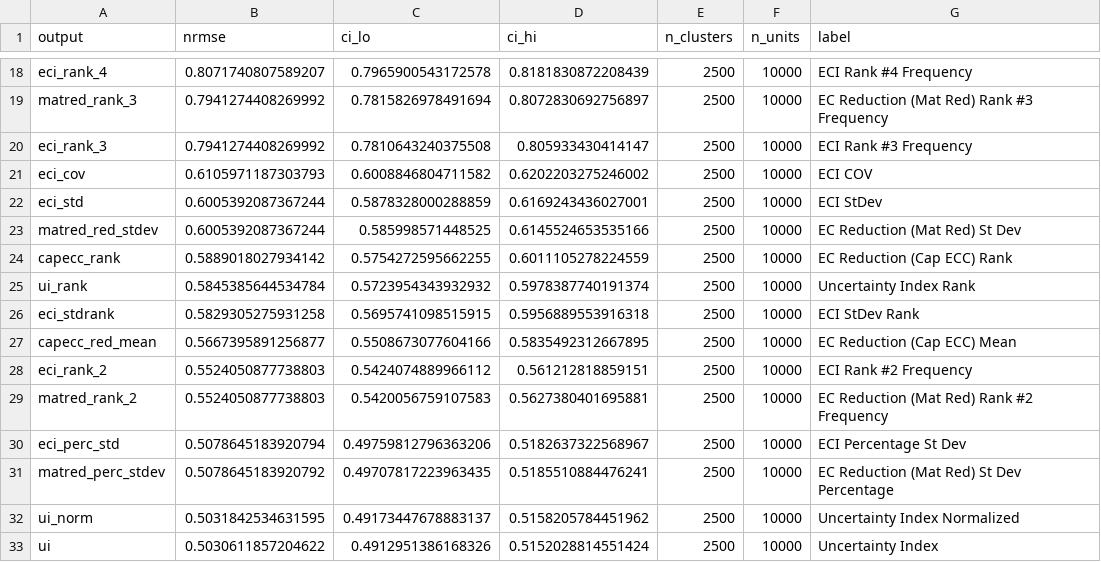
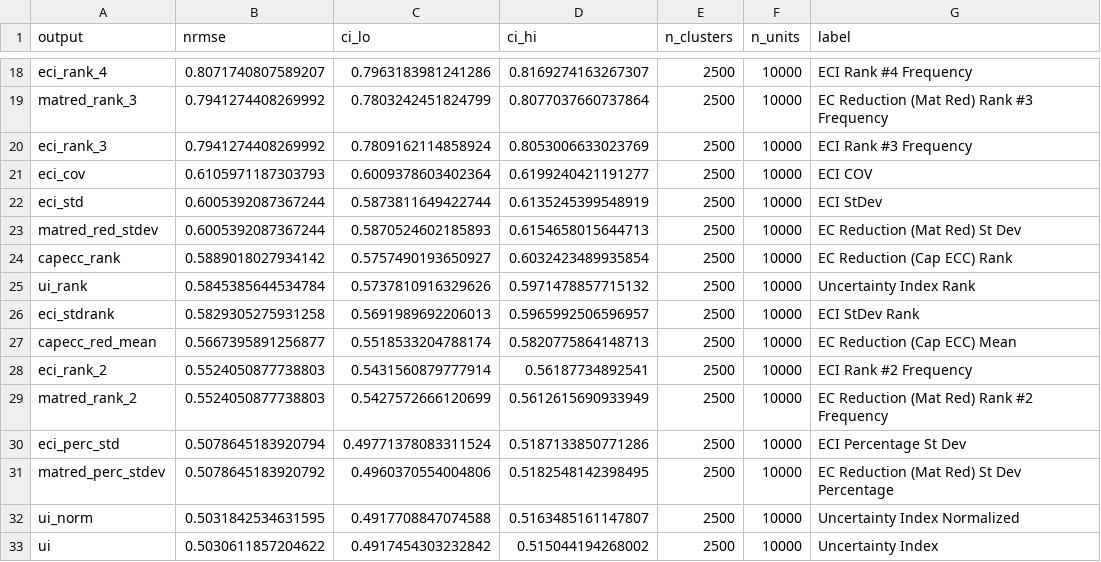
Before and after one commit to mtorres2941/CompareUQMethods, a CSV file: outputs/tables/TABLE_PLCANRMSE.csv, drawn as a sheet; only a part is shown, gaps mark what is left out; the diff covers the shown part only; the diff names each change by its address in the sheet, - before the commit and + after, or states it on an @@ line.

```diff
--- a/outputs/tables/TABLE_PLCANRMSE.csv
+++ b/outputs/tables/TABLE_PLCANRMSE.csv
-C18 (ci_lo): 0.7965900543172578
+C18 (ci_lo): 0.7963183981241286
-D18 (ci_hi): 0.8181830872208439
+D18 (ci_hi): 0.8169274163267307
-C19 (ci_lo): 0.7815826978491694
+C19 (ci_lo): 0.7803242451824799
-D19 (ci_hi): 0.8072830692756897
+D19 (ci_hi): 0.8077037660737864
-C20 (ci_lo): 0.7810643240375508
+C20 (ci_lo): 0.7809162114858924
-D20 (ci_hi): 0.805933430414147
+D20 (ci_hi): 0.8053006633023769
-C21 (ci_lo): 0.6008846804711582
+C21 (ci_lo): 0.6009378603402364
-D21 (ci_hi): 0.6202203275246002
+D21 (ci_hi): 0.6199240421191277
-C22 (ci_lo): 0.5878328000288859
+C22 (ci_lo): 0.5873811649422744
-D22 (ci_hi): 0.6169243436027001
+D22 (ci_hi): 0.6135245399548919
-C23 (ci_lo): 0.585998571448525
+C23 (ci_lo): 0.5870524602185893
-D23 (ci_hi): 0.6145524653535166
+D23 (ci_hi): 0.6154658015644713
-C24 (ci_lo): 0.5754272595662255
+C24 (ci_lo): 0.5757490193650927
-D24 (ci_hi): 0.6011105278224559
+D24 (ci_hi): 0.6032423489935854
-C25 (ci_lo): 0.5723954343932932
+C25 (ci_lo): 0.5737810916329626
-D25 (ci_hi): 0.5978387740191374
+D25 (ci_hi): 0.5971478857715132
-C26 (ci_lo): 0.5695741098515915
+C26 (ci_lo): 0.5691989692206013
-D26 (ci_hi): 0.5956889553916318
+D26 (ci_hi): 0.5965992506596957
-C27 (ci_lo): 0.5508673077604166
+C27 (ci_lo): 0.5518533204788174
-D27 (ci_hi): 0.5835492312667895
+D27 (ci_hi): 0.5820775864148713
-C28 (ci_lo): 0.5424074889966112
+C28 (ci_lo): 0.5431560879777914
-D28 (ci_hi): 0.561212818859151
+D28 (ci_hi): 0.56187734892541
-C29 (ci_lo): 0.5420056759107583
+C29 (ci_lo): 0.5427572666120699
-D29 (ci_hi): 0.5627380401695881
+D29 (ci_hi): 0.5612615690933949
-C30 (ci_lo): 0.49759812796363206
+C30 (ci_lo): 0.49771378083311524
-D30 (ci_hi): 0.5182637322568967
+D30 (ci_hi): 0.5187133850771286
-C31 (ci_lo): 0.49707817223963435
+C31 (ci_lo): 0.4960370554004806
-D31 (ci_hi): 0.5185510884476241
+D31 (ci_hi): 0.5182548142398495
-C32 (ci_lo): 0.49173447678883137
+C32 (ci_lo): 0.4917708847074588
-D32 (ci_hi): 0.5158205784451962
+D32 (ci_hi): 0.5163485161147807
-C33 (ci_lo): 0.4912951386168326
+C33 (ci_lo): 0.4917454303232842
-D33 (ci_hi): 0.5152028814551424
+D33 (ci_hi): 0.515044194268002
```
Also changed, not shown: 48 edited cells elsewhere in this file, outputs/tables/TABLE_PLCARatioCurve.csv, 14 other files.
